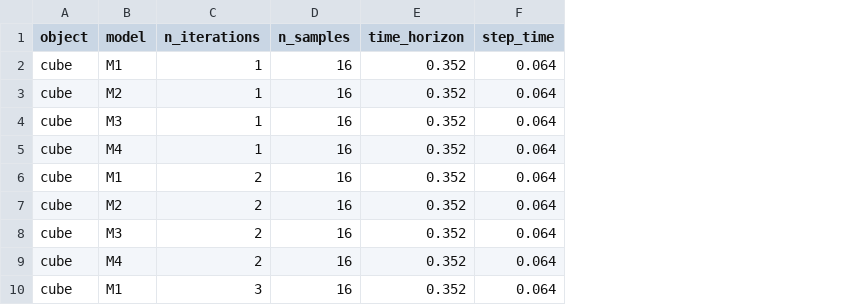
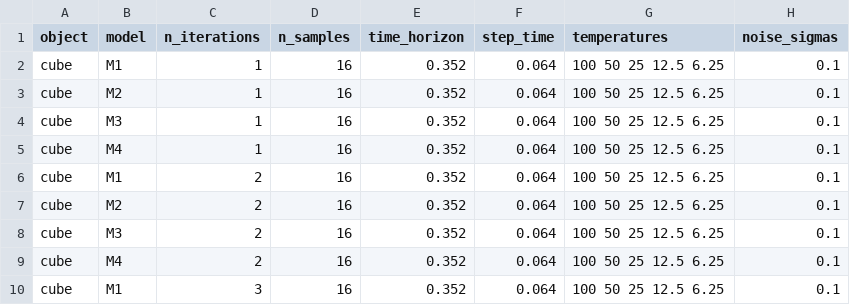
Before and after one commit to yifanzhu95/contact_model_study, a CSV file: experiments/hpc/temp_sigma_cells.csv, drawn as a sheet; only a part is shown; the diff names each change by its address in the sheet, - before the commit and + after, or states it on an @@ line.

Commit message:
updated the temp seach to allowed for more flexiabilty in the CSV part.

```diff
--- a/experiments/hpc/temp_sigma_cells.csv
+++ b/experiments/hpc/temp_sigma_cells.csv
+column G (temperatures), rows 2-10: all 100 50 25 12.5 6.25
+column H (noise_sigmas), rows 2-10: all 0.1
```
Also changed, not shown: 6 other files.
